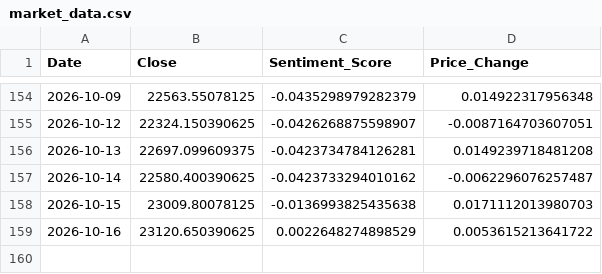
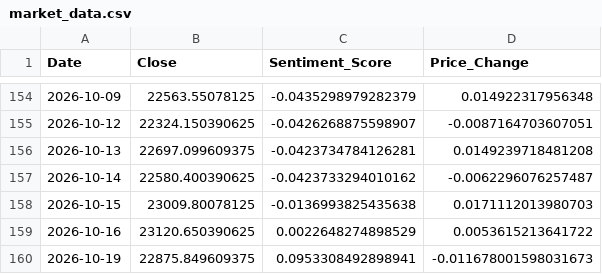
Before and after one commit to Sims9218/NIFTY50-Sentiment-Analyzer, a CSV file: market_data.csv, drawn as a sheet; only a part is shown, gaps mark what is left out; the diff names each change by its address in the sheet, - before the commit and + after, or states it on an @@ line.

```diff
--- a/market_data.csv
+++ b/market_data.csv
+row 160: 2026-10-19 | 22875.849609375 | 0.0953308492898941 | -0.011678001598031673
```
Also changed, not shown: 1 other file.
